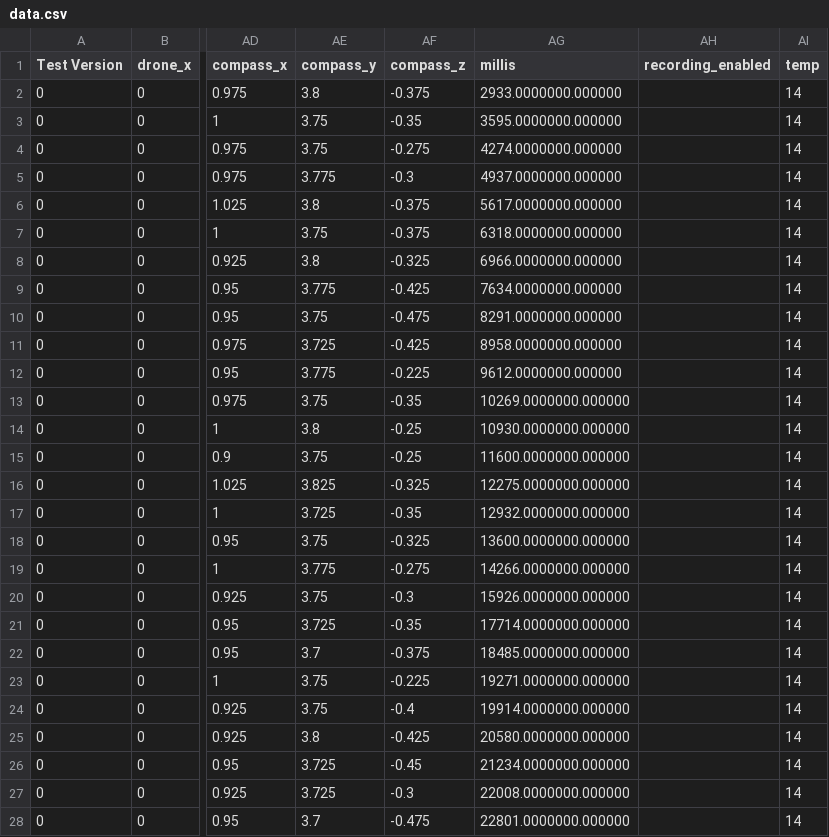
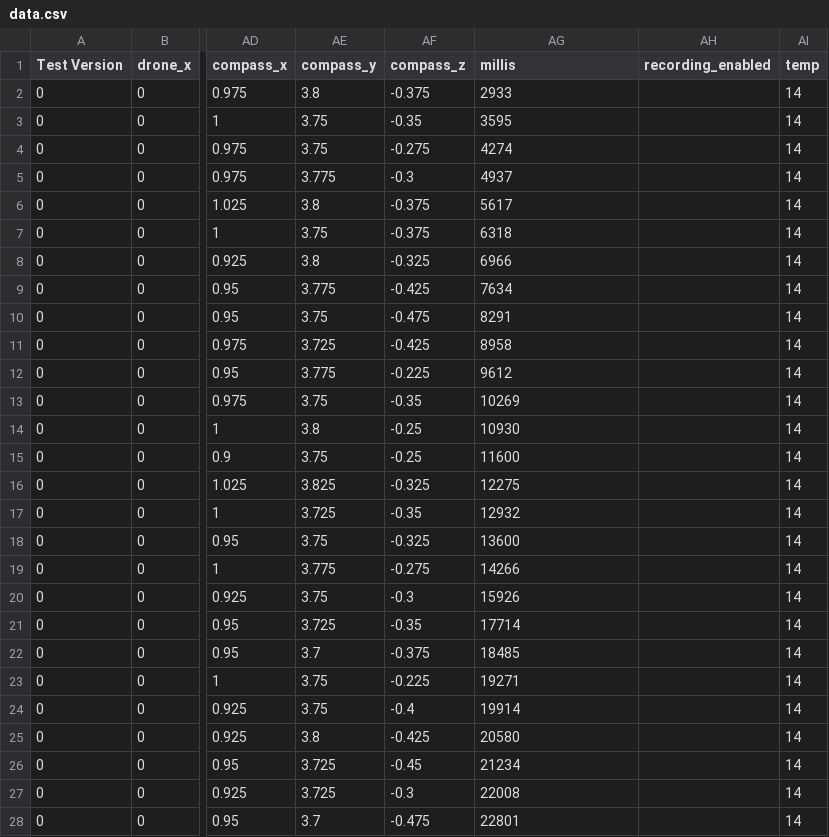
Before and after one commit to Wabinabi/Argos, a CSV file: data/sample-data/AS7-SD-SNDK/data.csv, drawn as a sheet; only a part is shown, gaps mark what is left out; the diff covers the shown part only; the diff names each change by its address in the sheet, - before the commit and + after, or states it on an @@ line.

Commit message:
Remove artefacts from sample time data

```diff
--- a/data/sample-data/AS7-SD-SNDK/data.csv
+++ b/data/sample-data/AS7-SD-SNDK/data.csv
-AG2 (millis): 2933.0000000.000000
+AG2 (millis): 2933
-AG3 (millis): 3595.0000000.000000
+AG3 (millis): 3595
-AG4 (millis): 4274.0000000.000000
+AG4 (millis): 4274
-AG5 (millis): 4937.0000000.000000
+AG5 (millis): 4937
-AG6 (millis): 5617.0000000.000000
+AG6 (millis): 5617
-AG7 (millis): 6318.0000000.000000
+AG7 (millis): 6318
-AG8 (millis): 6966.0000000.000000
+AG8 (millis): 6966
-AG9 (millis): 7634.0000000.000000
+AG9 (millis): 7634
-AG10 (millis): 8291.0000000.000000
+AG10 (millis): 8291
-AG11 (millis): 8958.0000000.000000
+AG11 (millis): 8958
-AG12 (millis): 9612.0000000.000000
+AG12 (millis): 9612
-AG13 (millis): 10269.0000000.000000
+AG13 (millis): 10269
-AG14 (millis): 10930.0000000.000000
+AG14 (millis): 10930
-AG15 (millis): 11600.0000000.000000
+AG15 (millis): 11600
-AG16 (millis): 12275.0000000.000000
+AG16 (millis): 12275
-AG17 (millis): 12932.0000000.000000
+AG17 (millis): 12932
-AG18 (millis): 13600.0000000.000000
+AG18 (millis): 13600
-AG19 (millis): 14266.0000000.000000
+AG19 (millis): 14266
-AG20 (millis): 15926.0000000.000000
+AG20 (millis): 15926
-AG21 (millis): 17714.0000000.000000
+AG21 (millis): 17714
-AG22 (millis): 18485.0000000.000000
+AG22 (millis): 18485
-AG23 (millis): 19271.0000000.000000
+AG23 (millis): 19271
-AG24 (millis): 19914.0000000.000000
+AG24 (millis): 19914
-AG25 (millis): 20580.0000000.000000
+AG25 (millis): 20580
-AG26 (millis): 21234.0000000.000000
+AG26 (millis): 21234
-AG27 (millis): 22008.0000000.000000
+AG27 (millis): 22008
-AG28 (millis): 22801.0000000.000000
+AG28 (millis): 22801
```
Also changed, not shown: 146 edited cells elsewhere in this file, data/sample-data/AS7-SD-EAGL/data.csv.
